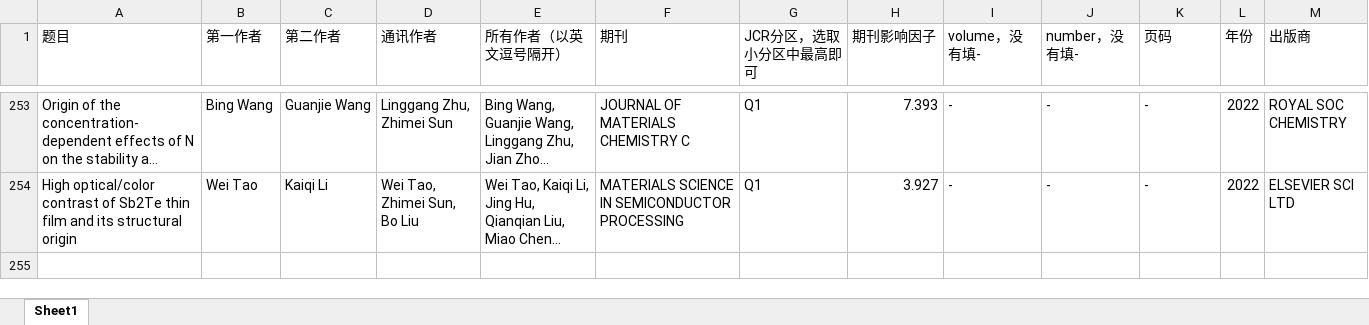
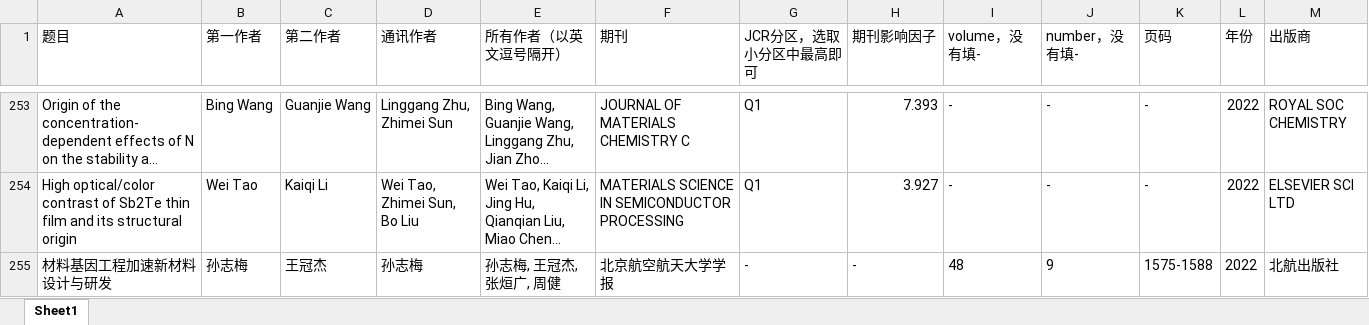
Before and after one commit to alkemine/alkemine_cn, an Excel workbook: auto/copy_allpapers_from_tencentexcel.xlsx, sheet Sheet1, drawn as a sheet; only a part is shown, gaps mark what is left out; long unchanged cells end in …; values as stored, in another font and other column widths than the file's, no borders; charts and pictures not drawn; rows hold the shown columns only; the diff names each change by its address in the sheet, - before the commit and + after, or states it on an @@ line.

```diff
--- a/auto/copy_allpapers_from_tencentexcel.xlsx (sheet Sheet1)
+++ b/auto/copy_allpapers_from_tencentexcel.xlsx (sheet Sheet1)
+row 255: 材料基因工程加速新材料设计与研发 | 孙志梅 | 王冠杰 | 孙志梅 | 孙志梅, 王冠杰, 张烜广, 周健 | 北京航空航天大学学报 | - | - | 48 | 9 | 1575-1588 | 2022 | 北航出版社
```
Also changed, not shown: 2 other files.
